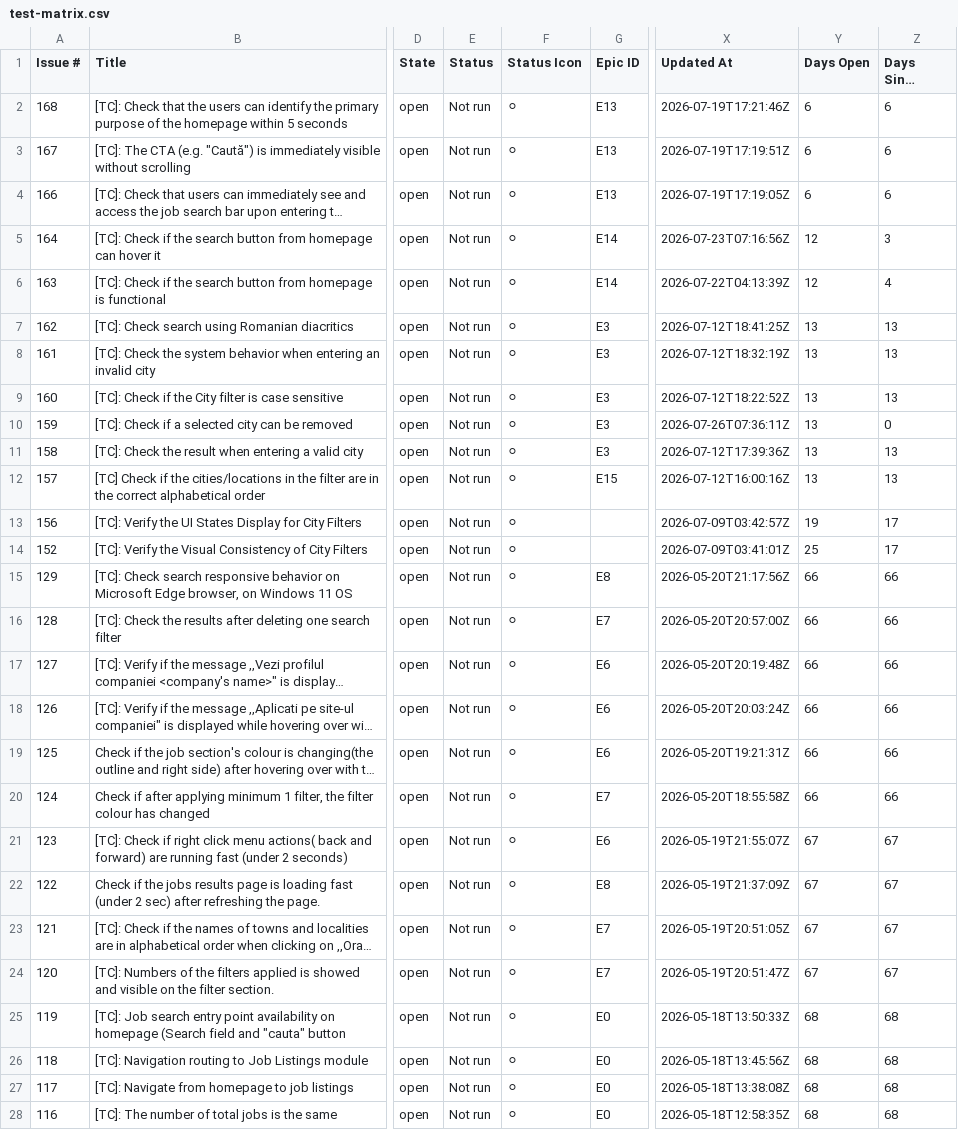
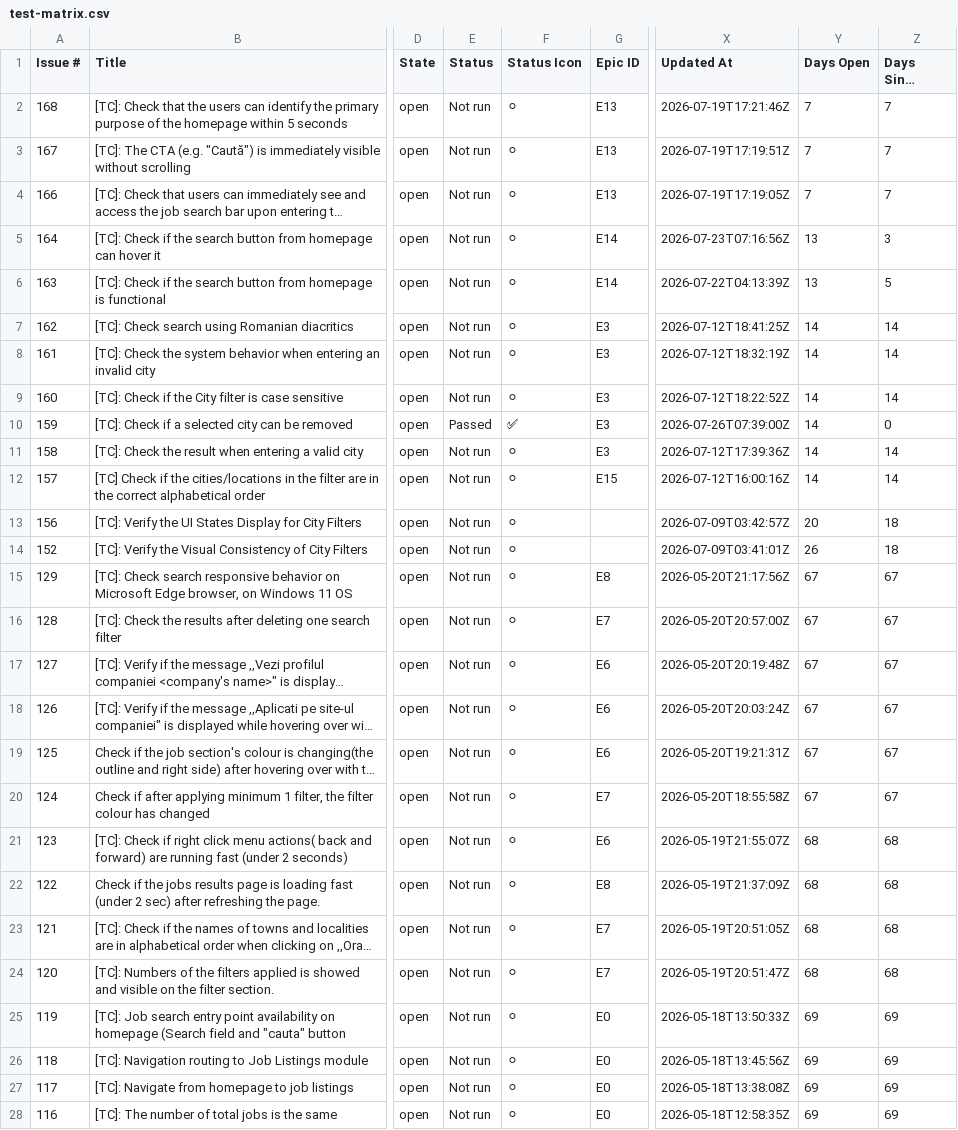
Before and after one commit to TCs-for-Association-projects/Peviitor_TC, a CSV file: docs/test-matrix.csv, drawn as a sheet; only a part is shown, gaps mark what is left out; long unchanged cells end in …; the diff covers the shown part only; the diff names each change by its address in the sheet, - before the commit and + after, or states it on an @@ line.

```diff
--- a/docs/test-matrix.csv
+++ b/docs/test-matrix.csv
-Y2:Y4 (Days Open): 6
+Y2:Y4 (Days Open): 7
-Z2:Z4 (Days Since Update): 6
+Z2:Z4 (Days Since Update): 7
-Y5:Y6 (Days Open): 12
+Y5:Y6 (Days Open): 13
-Z6 (Days Since Update): 4
+Z6 (Days Since Update): 5
-Y7:Y12 (Days Open): 13
+Y7:Y12 (Days Open): 14
-Z7:Z9 (Days Since Update): 13
+Z7:Z9 (Days Since Update): 14
-E10 (Status): Not run
+E10 (Status): Passed
-F10 (Status Icon): ⚪
+F10 (Status Icon): ✅
-X10 (Updated At): 2026-07-26T07:36:11Z
+X10 (Updated At): 2026-07-26T07:39:00Z
-Z11:Z12 (Days Since Update): 13
+Z11:Z12 (Days Since Update): 14
-Y13 (Days Open): 19
+Y13 (Days Open): 20
-Z13:Z14 (Days Since Update): 17
+Z13:Z14 (Days Since Update): 18
-Y14 (Days Open): 25
+Y14 (Days Open): 26
-Y15:Y20 (Days Open): 66
+Y15:Y20 (Days Open): 67
-Z15:Z20 (Days Since Update): 66
+Z15:Z20 (Days Since Update): 67
-Y21:Y24 (Days Open): 67
+Y21:Y24 (Days Open): 68
-Z21:Z24 (Days Since Update): 67
+Z21:Z24 (Days Since Update): 68
-Y25:Y28 (Days Open): 68
+Y25:Y28 (Days Open): 69
-Z25:Z28 (Days Since Update): 68
+Z25:Z28 (Days Since Update): 69
```
Also changed, not shown: 91 edited cells elsewhere in this file, 2 other files.
